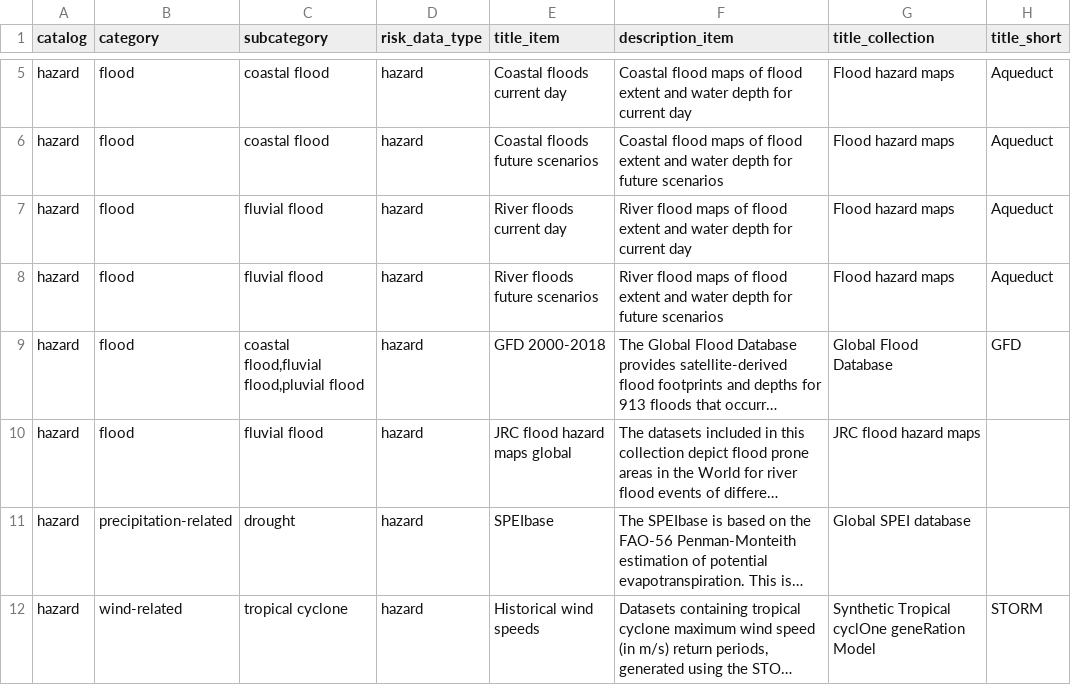
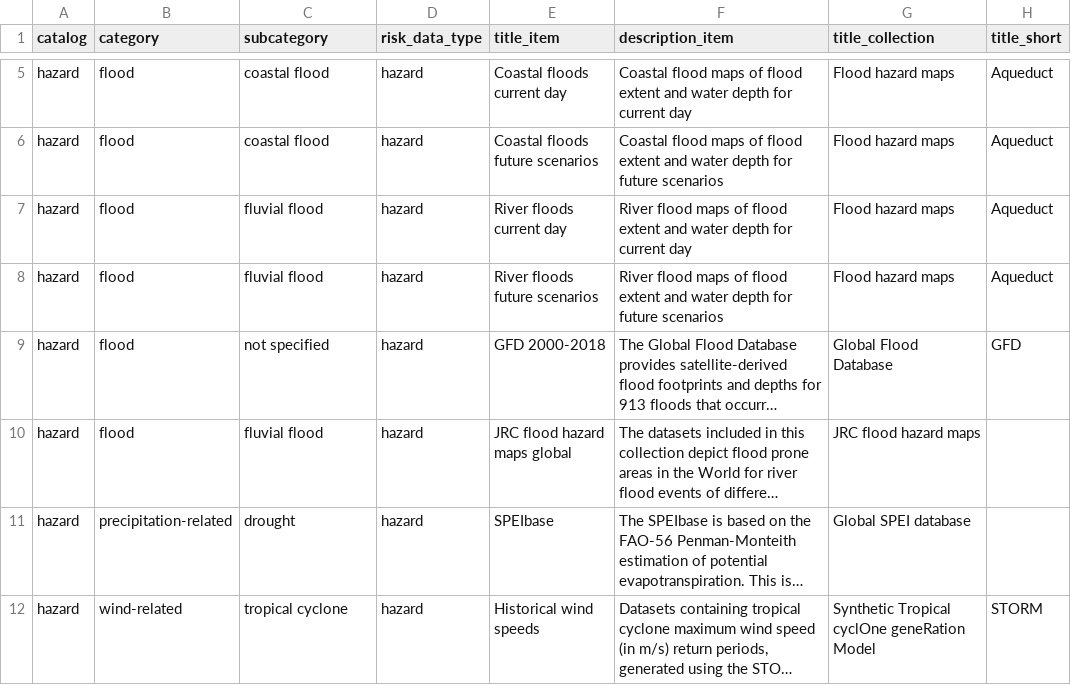
Before and after one commit to climate-risk-data/climate-risk-stac, a CSV file: csv/hazard_test.csv, drawn as a sheet; only a part is shown, gaps mark what is left out; long unchanged cells end in …; the diff names each change by its address in the sheet, - before the commit and + after, or states it on an @@ line.

Commit message:
Update hazard_test.csv

```diff
--- a/csv/hazard_test.csv
+++ b/csv/hazard_test.csv
-C9 (subcategory): coastal flood,fluvial flood,pluvial flood
+C9 (subcategory): not specified
```
